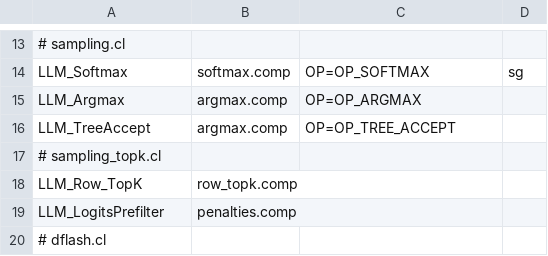
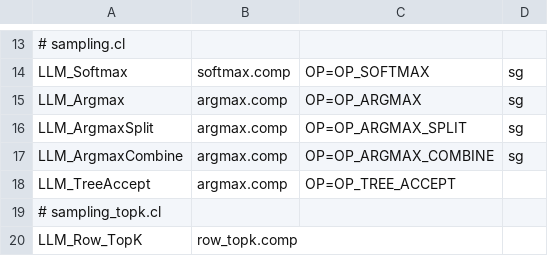
Before and after one commit to EonMux/NeuralFree, a TSV file: src/main/resources/shaders/llm/variants/norm_sampling_eltwise.tsv, drawn as a sheet; only a part is shown, gaps mark what is left out; the shorter side is filled out with more unchanged rows; the diff names each change by its address in the sheet, - before the commit and + after, or states it on an @@ line.

```diff
--- a/src/main/resources/shaders/llm/variants/norm_sampling_eltwise.tsv
+++ b/src/main/resources/shaders/llm/variants/norm_sampling_eltwise.tsv
-D15: (empty)
+D15: sg
+row 16: LLM_ArgmaxSplit | argmax.comp | OP=OP_ARGMAX_SPLIT | sg
+row 17: LLM_ArgmaxCombine | argmax.comp | OP=OP_ARGMAX_COMBINE | sg
```
Also changed, not shown: src/main/resources/shaders/llm/variants/flash_attn.tsv, src/main/resources/shaders/llm/variants/rope_kv.tsv, 48 other files.
